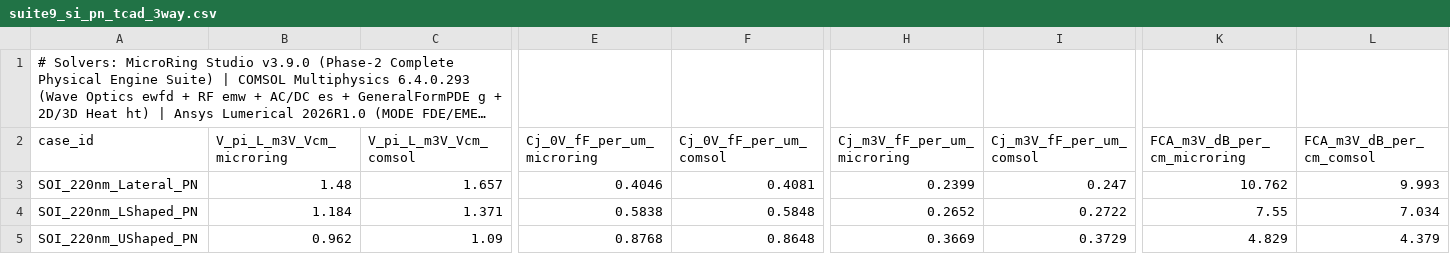
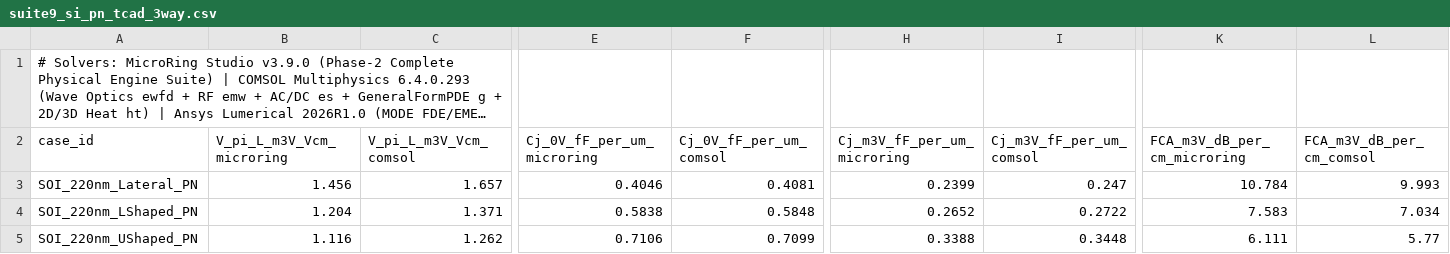
Before and after one commit to ZhihaoRenKevin/microring-studio, a CSV file: benchmarks/outputs/suite9_si_pn_tcad_3way.csv, drawn as a sheet; only a part is shown, gaps mark what is left out; long unchanged cells end in …; the diff names each change by its address in the sheet, - before the commit and + after, or states it on an @@ line.

```diff
--- a/benchmarks/outputs/suite9_si_pn_tcad_3way.csv
+++ b/benchmarks/outputs/suite9_si_pn_tcad_3way.csv
-B3 (V_pi_L_m3V_Vcm_microring): 1.48
+B3 (V_pi_L_m3V_Vcm_microring): 1.456
-K3 (FCA_m3V_dB_per_cm_microring): 10.762
+K3 (FCA_m3V_dB_per_cm_microring): 10.784
-B4 (V_pi_L_m3V_Vcm_microring): 1.184
+B4 (V_pi_L_m3V_Vcm_microring): 1.204
-K4 (FCA_m3V_dB_per_cm_microring): 7.55
+K4 (FCA_m3V_dB_per_cm_microring): 7.583
-B5 (V_pi_L_m3V_Vcm_microring): 0.962
+B5 (V_pi_L_m3V_Vcm_microring): 1.116
-C5 (V_pi_L_m3V_Vcm_comsol): 1.09
+C5 (V_pi_L_m3V_Vcm_comsol): 1.262
-E5 (Cj_0V_fF_per_um_microring): 0.8768
+E5 (Cj_0V_fF_per_um_microring): 0.7106
-F5 (Cj_0V_fF_per_um_comsol): 0.8648
+F5 (Cj_0V_fF_per_um_comsol): 0.7099
-H5 (Cj_m3V_fF_per_um_microring): 0.3669
+H5 (Cj_m3V_fF_per_um_microring): 0.3388
-I5 (Cj_m3V_fF_per_um_comsol): 0.3729
+I5 (Cj_m3V_fF_per_um_comsol): 0.3448
-K5 (FCA_m3V_dB_per_cm_microring): 4.829
+K5 (FCA_m3V_dB_per_cm_microring): 6.111
-L5 (FCA_m3V_dB_per_cm_comsol): 4.379
+L5 (FCA_m3V_dB_per_cm_comsol): 5.77
```
Also changed, not shown: benchmarks/outputs/suite10_thermal_adv_3way.csv, benchmarks/outputs/suite13_mzi_3d_io.csv, 31 other files.
